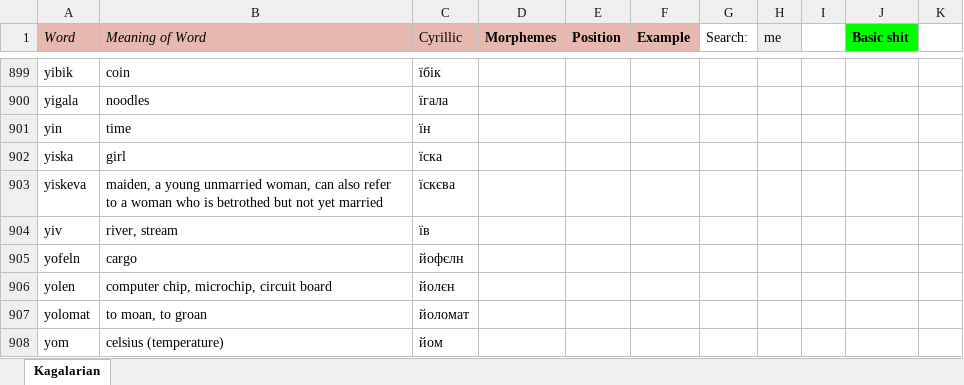
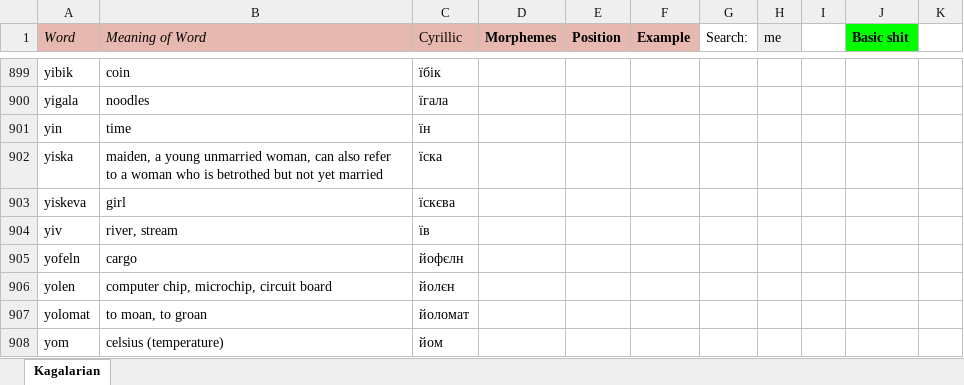
Before and after one commit to Oneo64/Starlattice, an Excel workbook: Conlangs/Sci-Fi Languages.xlsx, sheet Kagalarian, drawn as a sheet; only a part is shown, gaps mark what is left out; values as stored, in another font and other column widths than the file's, no borders; charts and pictures not drawn; the diff names each change by its address in the sheet, - before the commit and + after, or states it on an @@ line.

Commit message:
Update Sci-Fi Languages.xlsx

```diff
--- a/Conlangs/Sci-Fi Languages.xlsx (sheet Kagalarian)
+++ b/Conlangs/Sci-Fi Languages.xlsx (sheet Kagalarian)
-B902 (Meaning of Word): girl
+B902 (Meaning of Word): maiden, a young unmarried woman, can also refer to a woman who is betrothed but not yet married
-B903 (Meaning of Word): maiden, a young unmarried woman, can also refer to a woman who is betrothed but not yet married
+B903 (Meaning of Word): girl
```
